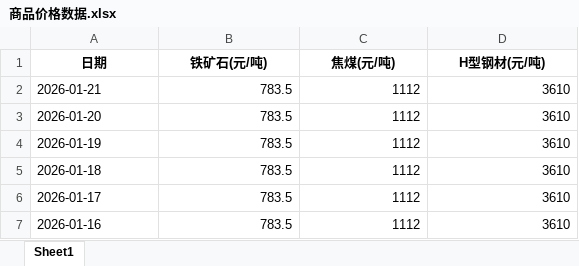
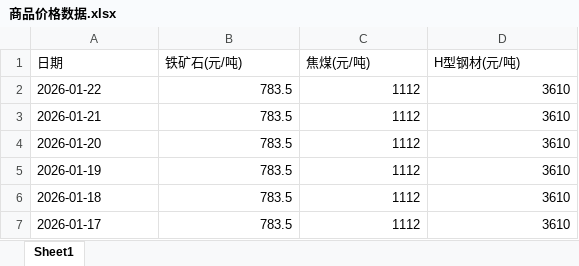
Before and after one commit to bensonxj-png/commodity-price-tracker, an Excel workbook: 商品价格数据.xlsx, sheet Sheet1, drawn as a sheet; only a part is shown; the shorter side is filled out with more unchanged rows; values as stored, in another font and other column widths than the file's, no borders; the diff names each change by its address in the sheet, - before the commit and + after, or states it on an @@ line.

```diff
--- a/商品价格数据.xlsx (sheet Sheet1)
+++ b/商品价格数据.xlsx (sheet Sheet1)
@@ A1:D1 bold: on → off, alignment: center → left @@
+row 2: 2026-01-22 | 783.5 | 1112 | 3610
```
